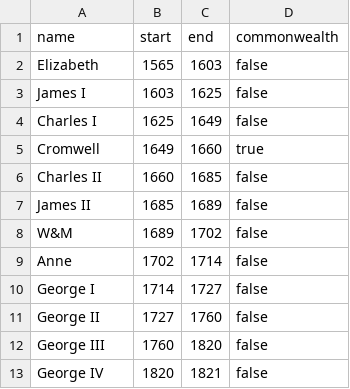
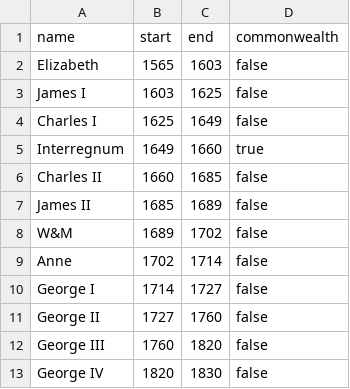
Before and after one commit to daniellewisDL/daniellewisdl.github.io, a CSV file: posts/data/monarchs.csv, drawn as a sheet.

```diff
--- a/posts/data/monarchs.csv
+++ b/posts/data/monarchs.csv
@@ -4,3 +4,3 @@ name,start,end,commonwealth
 "Charles I",1625,1649,false
-"Cromwell",1649,1660,true
+"Interregnum",1649,1660,true
 "Charles II",1660,1685,false
@@ -12,2 +12,2 @@ name,start,end,commonwealth
 "George III",1760,1820,false
-"George IV",1820,1821,false
+"George IV",1820,1830,false
```
Also changed, not shown: posts/data/wheatWages.csv, 2 other files.
